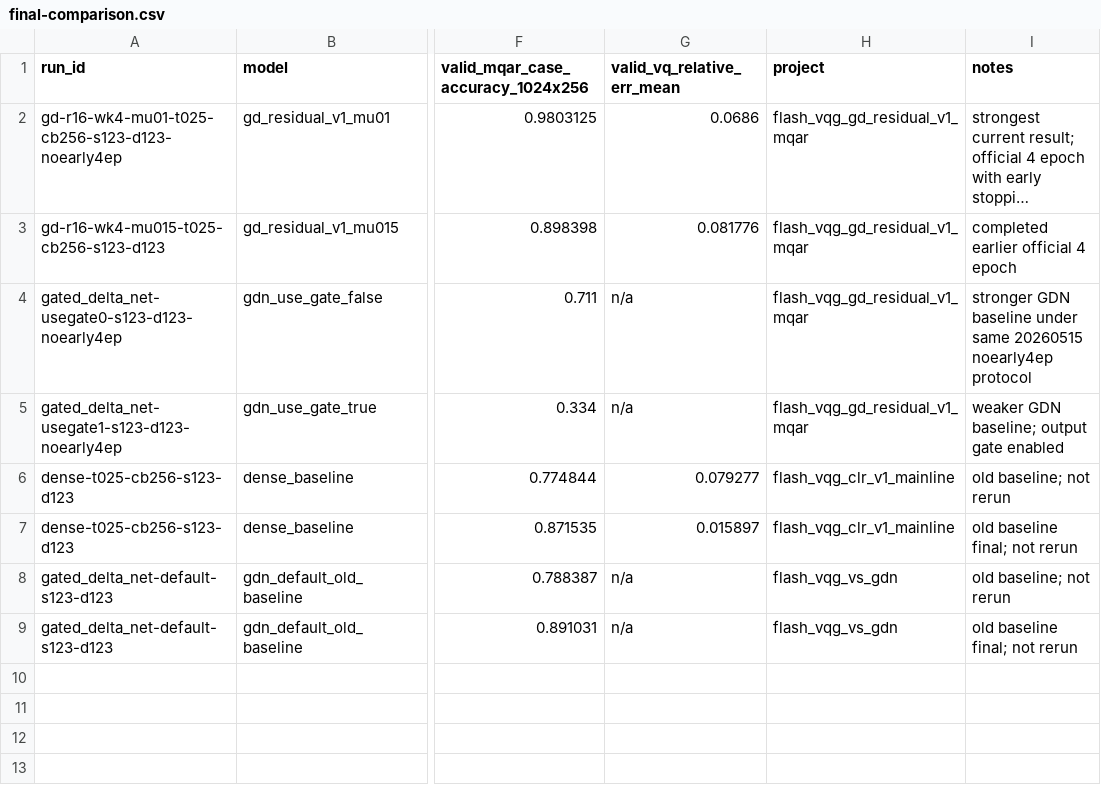
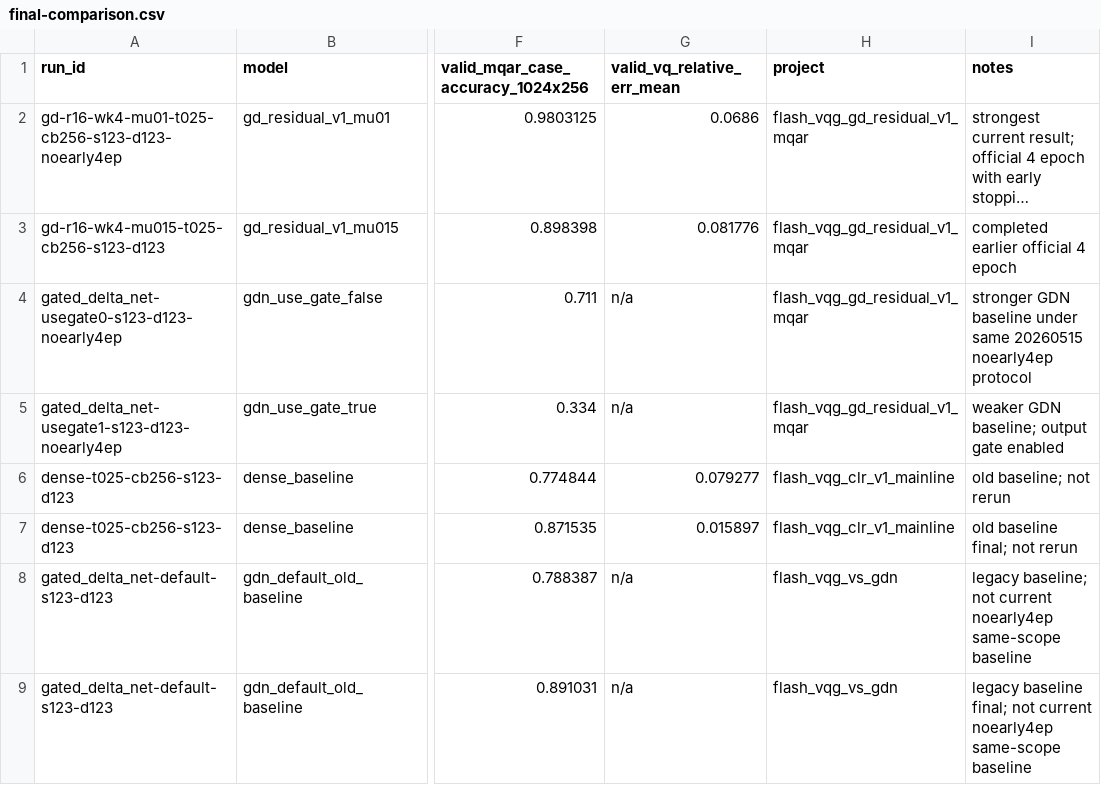
Before and after one commit to BankBro/zoology, a CSV file: docs/artifacts/20260515-gd-gdn-noearly4ep-comparison/final-comparison.csv, drawn as a sheet; only a part is shown, gaps mark what is left out; long unchanged cells end in …; the diff names each change by its address in the sheet, - before the commit and + after, or states it on an @@ line.

Commit message:
Record GDN 64x4 repeat baseline scope

```diff
--- a/docs/artifacts/20260515-gd-gdn-noearly4ep-comparison/final-comparison.csv
+++ b/docs/artifacts/20260515-gd-gdn-noearly4ep-comparison/final-comparison.csv
-I8 (notes): old baseline; not rerun
+I8 (notes): legacy baseline; not current noearly4ep same-scope baseline
-I9 (notes): old baseline final; not rerun
+I9 (notes): legacy baseline final; not current noearly4ep same-scope baseline
```
Also changed, not shown: 11 other files.
